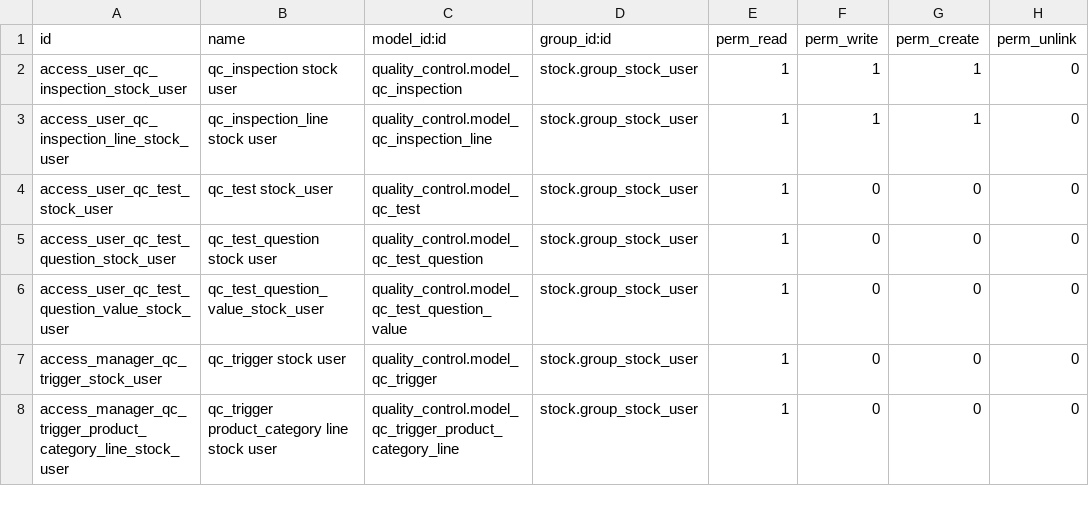
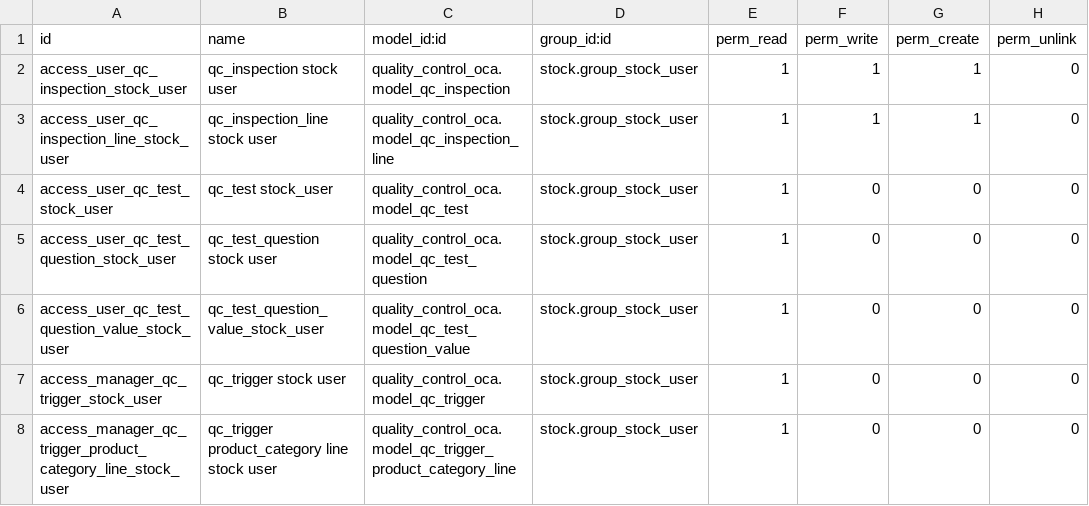
Before and after one commit to hpatelserpentcs/manufacture, a CSV file: quality_control_stock_oca/security/ir.model.access.csv, drawn as a sheet.

Commit message:
[FIX] quality_control_stock_oca: Fixed inheritance and module renamed

```diff
--- a/quality_control_stock_oca/security/ir.model.access.csv
+++ b/quality_control_stock_oca/security/ir.model.access.csv
@@ -1,8 +1,8 @@
 id,name,model_id:id,group_id:id,perm_read,perm_write,perm_create,perm_unlink
-access_user_qc_inspection_stock_user,qc_inspection stock user,quality_control.model_qc_inspection,stock.group_stock_user,1,1,1,0
-access_user_qc_inspection_line_stock_user,qc_inspection_line stock user,quality_control.model_qc_inspection_line,stock.group_stock_user,1,1,1,0
-access_user_qc_test_stock_user,qc_test stock_user,quality_control.model_qc_test,stock.group_stock_user,1,0,0,0
-access_user_qc_test_question_stock_user,qc_test_question stock user,quality_control.model_qc_test_question,stock.group_stock_user,1,0,0,0
-access_user_qc_test_question_value_stock_user,qc_test_question_value_stock_user,quality_control.model_qc_test_question_value,stock.group_stock_user,1,0,0,0
-access_manager_qc_trigger_stock_user,qc_trigger stock user,quality_control.model_qc_trigger,stock.group_stock_user,1,0,0,0
-access_manager_qc_trigger_product_category_line_stock_user,qc_trigger product_category line stock user,quality_control.model_qc_trigger_product_category_line,stock.group_stock_user,1,0,0,0
+access_user_qc_inspection_stock_user,qc_inspection stock user,quality_control_oca.model_qc_inspection,stock.group_stock_user,1,1,1,0
+access_user_qc_inspection_line_stock_user,qc_inspection_line stock user,quality_control_oca.model_qc_inspection_line,stock.group_stock_user,1,1,1,0
+access_user_qc_test_stock_user,qc_test stock_user,quality_control_oca.model_qc_test,stock.group_stock_user,1,0,0,0
+access_user_qc_test_question_stock_user,qc_test_question stock user,quality_control_oca.model_qc_test_question,stock.group_stock_user,1,0,0,0
+access_user_qc_test_question_value_stock_user,qc_test_question_value_stock_user,quality_control_oca.model_qc_test_question_value,stock.group_stock_user,1,0,0,0
+access_manager_qc_trigger_stock_user,qc_trigger stock user,quality_control_oca.model_qc_trigger,stock.group_stock_user,1,0,0,0
+access_manager_qc_trigger_product_category_line_stock_user,qc_trigger product_category line stock user,quality_control_oca.model_qc_trigger_product_category_line,stock.group_stock_user,1,0,0,0
```
Also changed, not shown: 40 other files.
